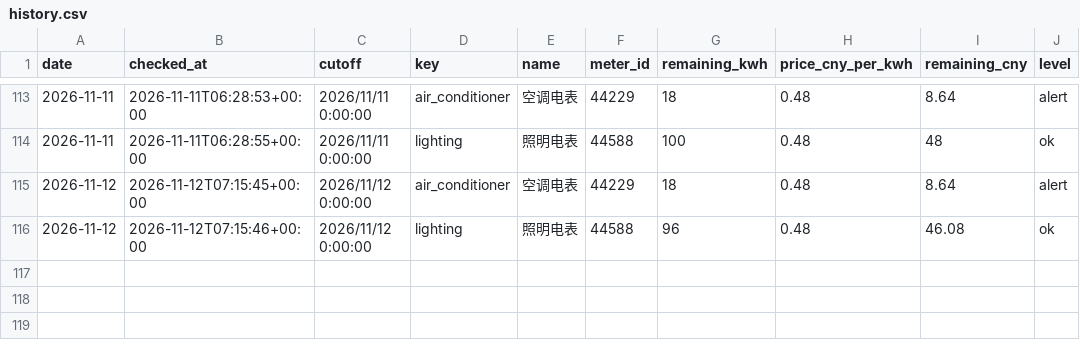
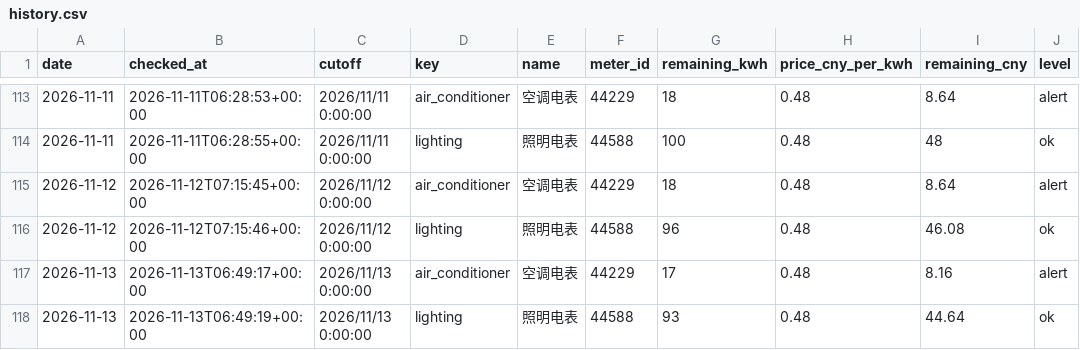
Before and after one commit to fyzzzz05/buaa-electricity-monitor, a CSV file: data/history.csv, drawn as a sheet; only a part is shown, gaps mark what is left out.

```diff
--- a/data/history.csv
+++ b/data/history.csv
@@ -116 +116,3 @@ date,checked_at,cutoff,key,name,meter_id,remaining_kwh,price_cny_per_kwh,remaini
 2026-11-12,2026-11-12T07:15:46+00:00,2026/11/12 0:00:00,lighting,照明电表,44588,96,0.48,46.08,ok
+2026-11-13,2026-11-13T06:49:17+00:00,2026/11/13 0:00:00,air_conditioner,空调电表,44229,17,0.48,8.16,alert
+2026-11-13,2026-11-13T06:49:19+00:00,2026/11/13 0:00:00,lighting,照明电表,44588,93,0.48,44.64,ok
```
Also changed, not shown: 1 other file.
